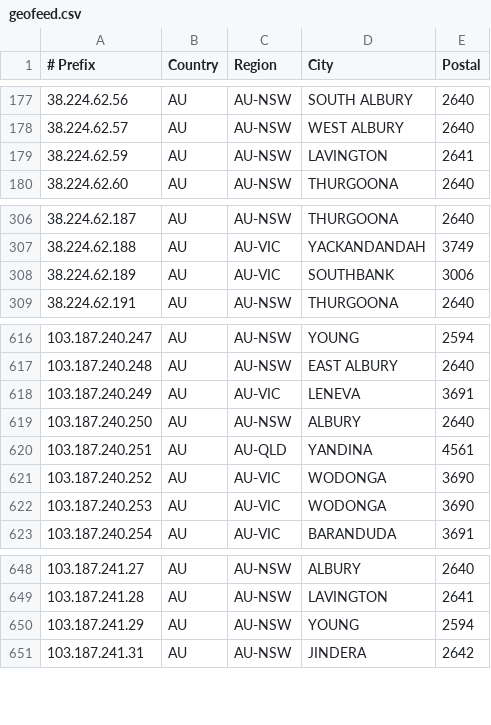
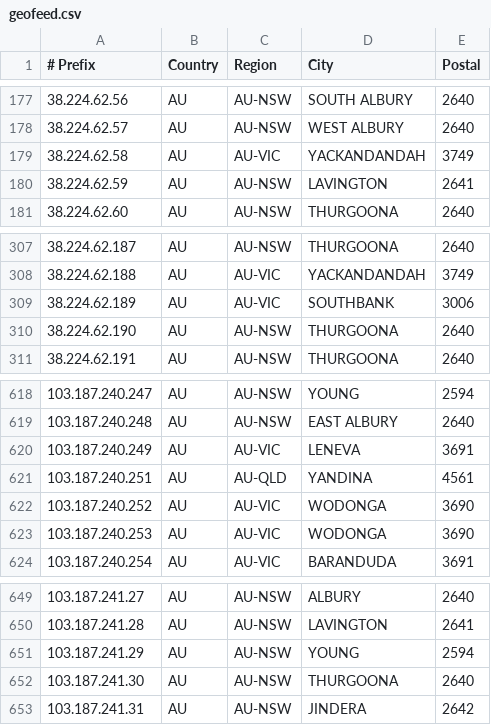
Before and after one commit to LightningIP/geofeed, a CSV file: geofeed.csv, drawn as a sheet; only a part is shown, gaps mark what is left out.

Commit message:
IP Address Updates

```diff
--- a/geofeed.csv
+++ b/geofeed.csv
@@ -178,2 +178,3 @@
 38.224.62.57,AU,AU-NSW,WEST ALBURY,2640
+38.224.62.58,AU,AU-VIC,YACKANDANDAH,3749
 38.224.62.59,AU,AU-NSW,LAVINGTON,2641
@@ -308,2 +309,3 @@
 38.224.62.189,AU,AU-VIC,SOUTHBANK,3006
+38.224.62.190,AU,AU-NSW,THURGOONA,2640
 38.224.62.191,AU,AU-NSW,THURGOONA,2640
@@ -618,3 +620,2 @@
 103.187.240.249,AU,AU-VIC,LENEVA,3691
-103.187.240.250,AU,AU-NSW,ALBURY,2640
 103.187.240.251,AU,AU-QLD,YANDINA,4561
@@ -650,2 +651,3 @@
 103.187.241.29,AU,AU-NSW,YOUNG,2594
+103.187.241.30,AU,AU-NSW,THURGOONA,2640
 103.187.241.31,AU,AU-NSW,JINDERA,2642
```
